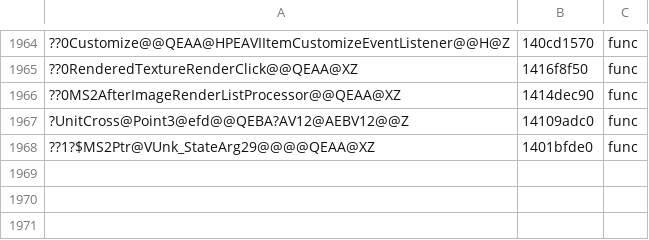
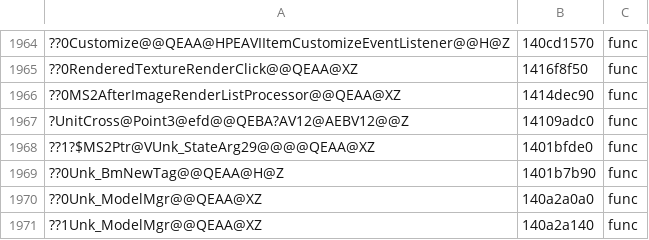
Before and after one commit to AngeloTadeucci/ms2-recomp, a TSV file: progress/symbols-manual.tsv, drawn as a sheet; only a part is shown, gaps mark what is left out; the diff names each change by its address in the sheet, - before the commit and + after, or states it on an @@ line.

```diff
--- a/progress/symbols-manual.tsv
+++ b/progress/symbols-manual.tsv
+row 1969: ??0Unk_BmNewTag@@QEAA@H@Z | 1401b7b90 | func
+row 1970: ??0Unk_ModelMgr@@QEAA@XZ | 140a2a0a0 | func
+row 1971: ??1Unk_ModelMgr@@QEAA@XZ | 140a2a140 | func
```
